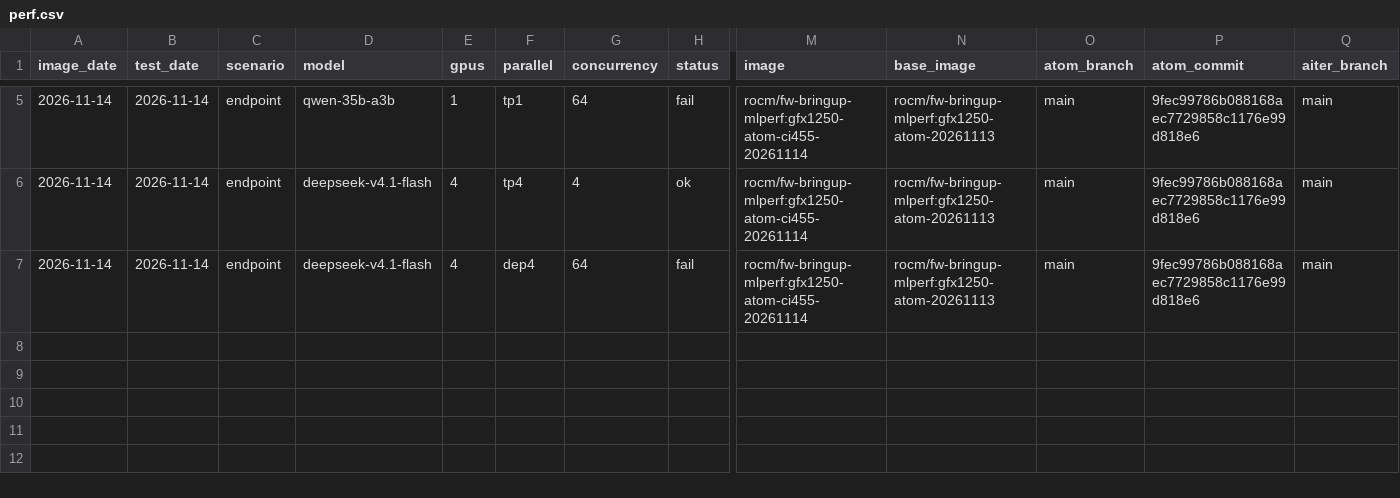
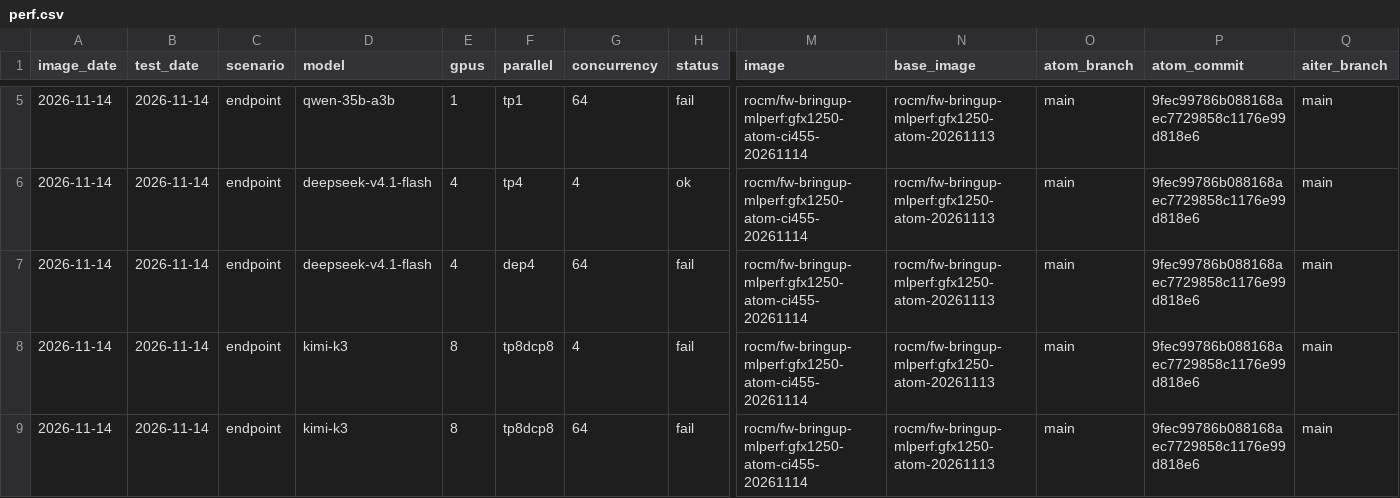
Before and after one commit to ROCm/ATOM, a CSV file: recipes/455-CI/perf.csv, drawn as a sheet; only a part is shown, gaps mark what is left out; rows hold the shown columns only; the diff names each change by its address in the sheet, - before the commit and + after, or states it on an @@ line.

Commit message:
[455-CI] 20261114 kimi-k3

```diff
--- a/recipes/455-CI/perf.csv
+++ b/recipes/455-CI/perf.csv
+row 8: 2026-11-14 | 2026-11-14 | endpoint | kimi-k3 | 8 | tp8dcp8 | 4 | fail | rocm/fw-bringup-mlperf:gfx1250-atom-ci455-20261114 | rocm/fw-bringup-mlperf:gfx1250-atom-20261113 | main | 9fec99786b088168aec7729858c1176e99d818e6 | main
+row 9: 2026-11-14 | 2026-11-14 | endpoint | kimi-k3 | 8 | tp8dcp8 | 64 | fail | rocm/fw-bringup-mlperf:gfx1250-atom-ci455-20261114 | rocm/fw-bringup-mlperf:gfx1250-atom-20261113 | main | 9fec99786b088168aec7729858c1176e99d818e6 | main
```
Also changed, not shown: recipes/455-CI/accuracy.csv, 5 other files.
